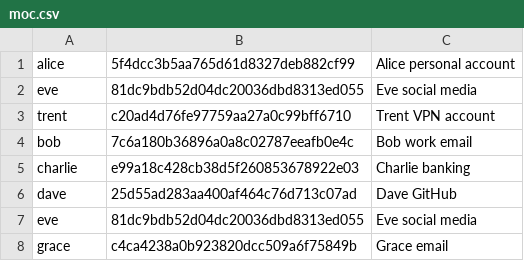
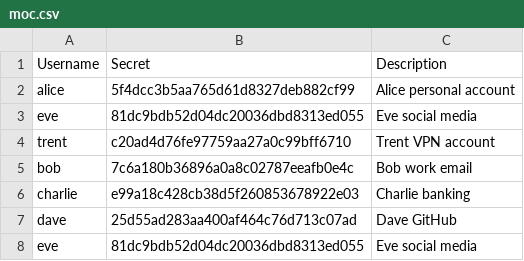
Before and after one commit to c0d-0x/cruxpass, a CSV file: moc.csv, drawn as a sheet; only a part is shown; the shorter side is filled out with more unchanged rows.

```diff
--- a/moc.csv
+++ b/moc.csv
@@ -1 +1,2 @@
+Username,Secret,Description
 alice,5f4dcc3b5aa765d61d8327deb882cf99,Alice personal account
```
Also changed, not shown: 6 other files.
